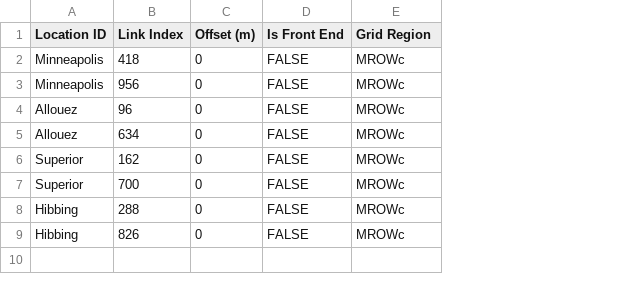
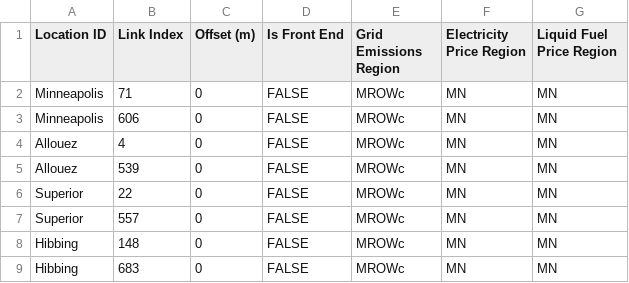
Before and after one commit to NREL/altrios, a CSV file: python/altrios/resources/networks/default_locations.csv, drawn as a sheet; the diff names each change by its address in the sheet, - before the commit and + after, or states it on an @@ line.

```diff
--- a/python/altrios/resources/networks/default_locations.csv
+++ b/python/altrios/resources/networks/default_locations.csv
+column F (Electricity Price Region), rows 2-9: all MN
+column G (Liquid Fuel Price Region), rows 2-9: all MN
-E1: Grid Region
+E1: Grid Emissions Region
-B2 (Link Index): 418
+B2 (Link Index): 71
-B3 (Link Index): 956
+B3 (Link Index): 606
-B4 (Link Index): 96
+B4 (Link Index): 4
-B5 (Link Index): 634
+B5 (Link Index): 539
-B6 (Link Index): 162
+B6 (Link Index): 22
-B7 (Link Index): 700
+B7 (Link Index): 557
-B8 (Link Index): 288
+B8 (Link Index): 148
-B9 (Link Index): 826
+B9 (Link Index): 683
```
Also changed, not shown: python/altrios/resources/rolling_stock/rail_vehicles.csv, 39 other files.
